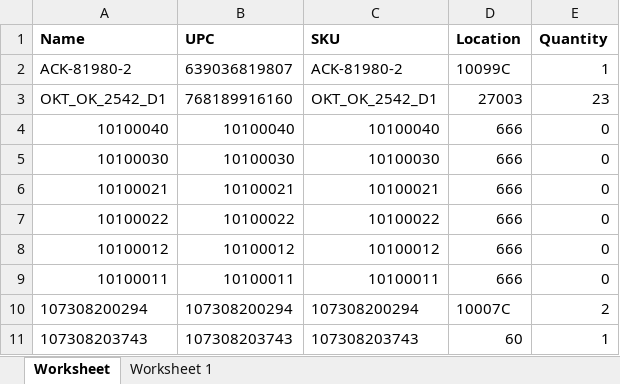
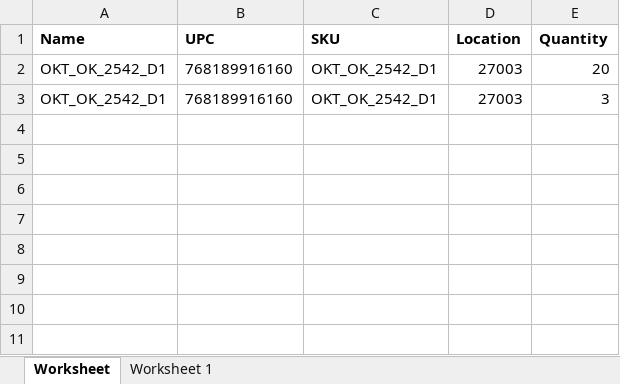
Before and after one commit to que2018/c3, an Excel workbook: admin/assets/file/export/inventory.xlsx, sheet Worksheet, drawn as a sheet; values as stored, in another font and other column widths than the file's, no borders; removed rows and columns are numbered as before the commit, all else as after; the diff names each change by its address in the sheet, - before the commit and + after, or states it on an @@ line.

```diff
--- a/admin/assets/file/export/inventory.xlsx (sheet Worksheet)
+++ b/admin/assets/file/export/inventory.xlsx (sheet Worksheet)
-row 2: ACK-81980-2 | 639036819807 | ACK-81980-2 | 10099C | 1
-E2 (Quantity): 23
+E2 (Quantity): 20
-row 4: 10100040 | 10100040 | 10100040 | 666 | 0
-row 5: 10100030 | 10100030 | 10100030 | 666 | 0
-row 6: 10100021 | 10100021 | 10100021 | 666 | 0
-row 7: 10100022 | 10100022 | 10100022 | 666 | 0
-row 8: 10100012 | 10100012 | 10100012 | 666 | 0
-row 9: 10100011 | 10100011 | 10100011 | 666 | 0
-row 10: 107308200294 | 107308200294 | 107308200294 | 10007C | 2
-row 11: 107308203743 | 107308203743 | 107308203743 | 60 | 1
+row 3: OKT_OK_2542_D1 | 768189916160 | OKT_OK_2542_D1 | 27003 | 3
```
Also changed, not shown: 21 other files.
